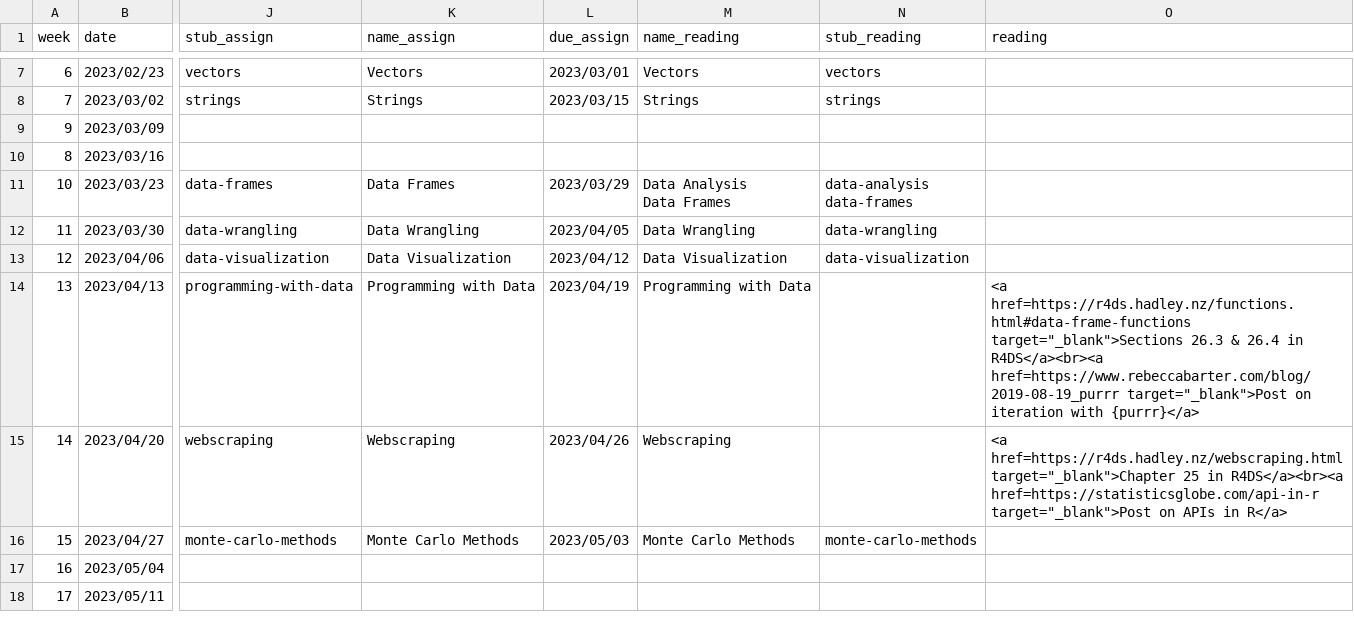
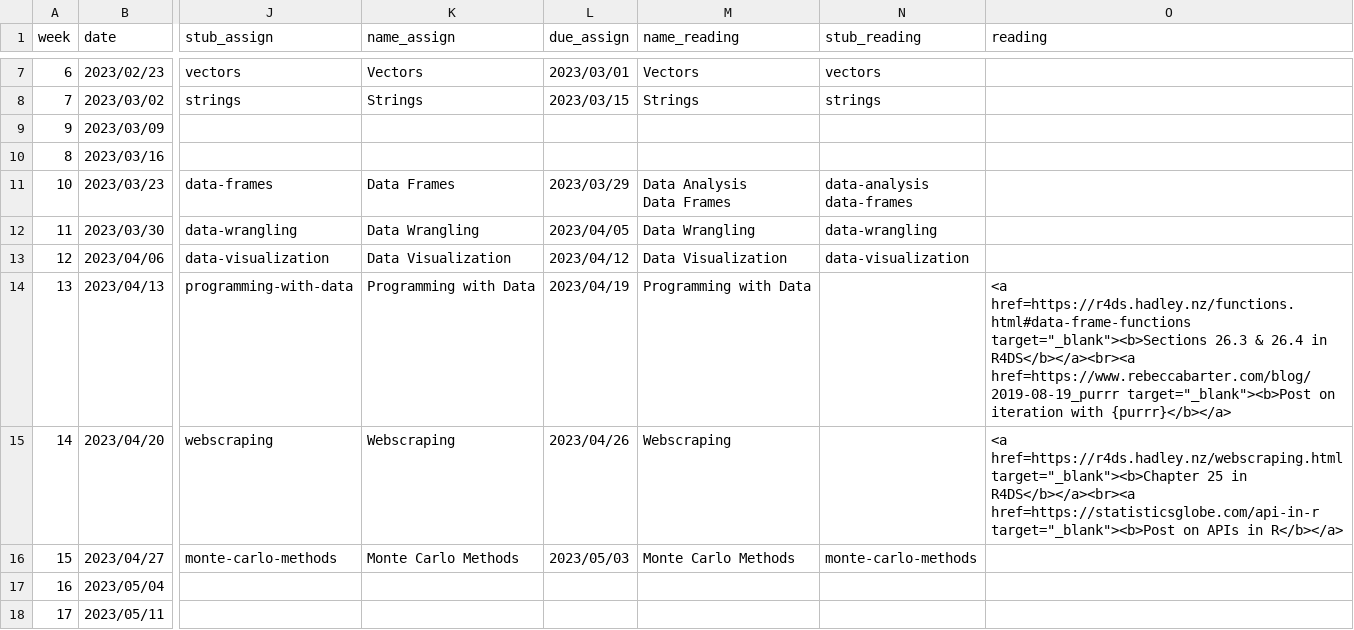
Before and after one commit to emse-p4a-gwu/2023-Spring, a CSV file: schedule.csv, drawn as a sheet; only a part is shown, gaps mark what is left out; the diff names each change by its address in the sheet, - before the commit and + after, or states it on an @@ line.

Commit message:
Update schedule.csv

```diff
--- a/schedule.csv
+++ b/schedule.csv
-O14 (reading): <a href=https://r4ds.hadley.nz/functions.html#data-frame-functions target="_blank">Sections 26.3 & 26.4 in R4DS</a><br><a href=https://www.rebeccabarter.com/blog/2019-08-19_purrr target="_blank">Post on iteration with {purrr}</a>
+O14 (reading): <a href=https://r4ds.hadley.nz/functions.html#data-frame-functions target="_blank"><b>Sections 26.3 & 26.4 in R4DS</b></a><br><a href=https://www.rebeccabarter.com/blog/2019-08-19_purrr target="_blank"><b>Post on iteration with {purrr}</b></a>
-O15 (reading): <a href=https://r4ds.hadley.nz/webscraping.html target="_blank">Chapter 25 in R4DS</a><br><a href=https://statisticsglobe.com/api-in-r target="_blank">Post on APIs in R</a>
+O15 (reading): <a href=https://r4ds.hadley.nz/webscraping.html target="_blank"><b>Chapter 25 in R4DS</b></a><br><a href=https://statisticsglobe.com/api-in-r target="_blank"><b>Post on APIs in R</b></a>
```
